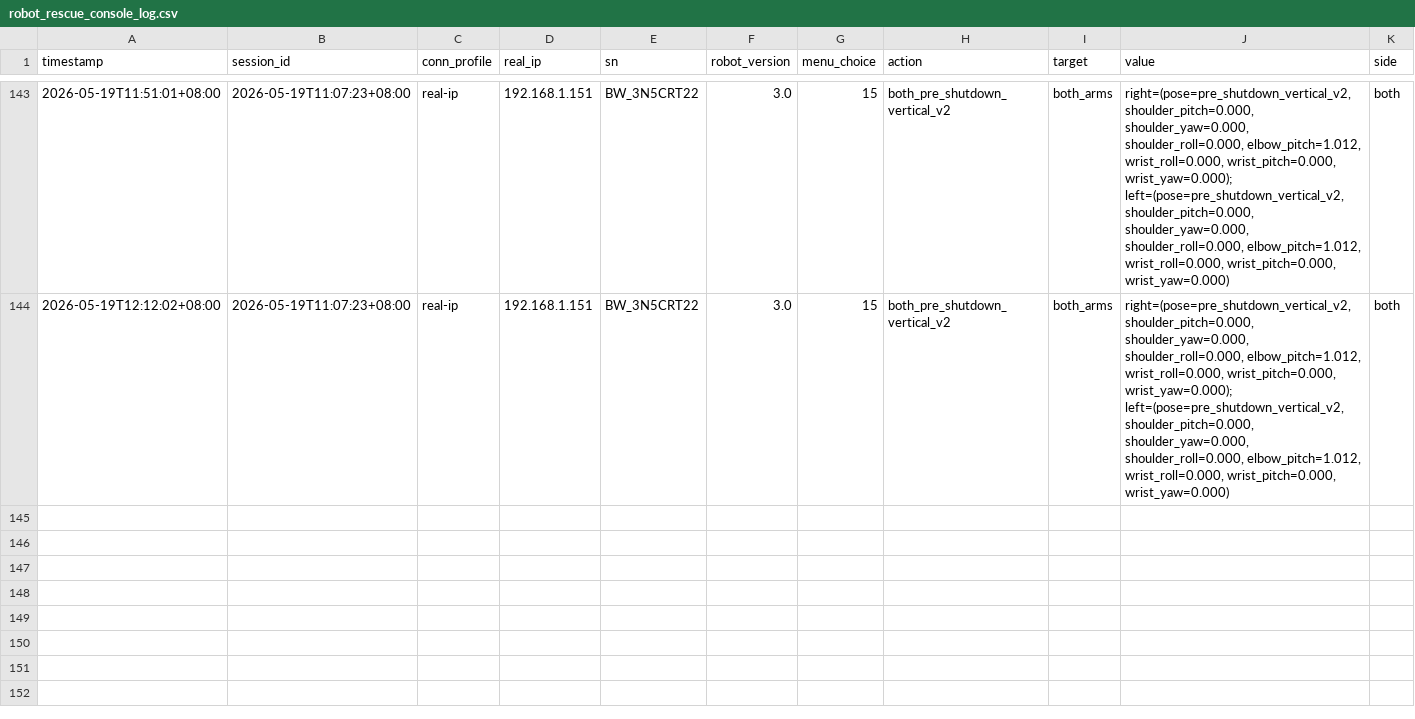
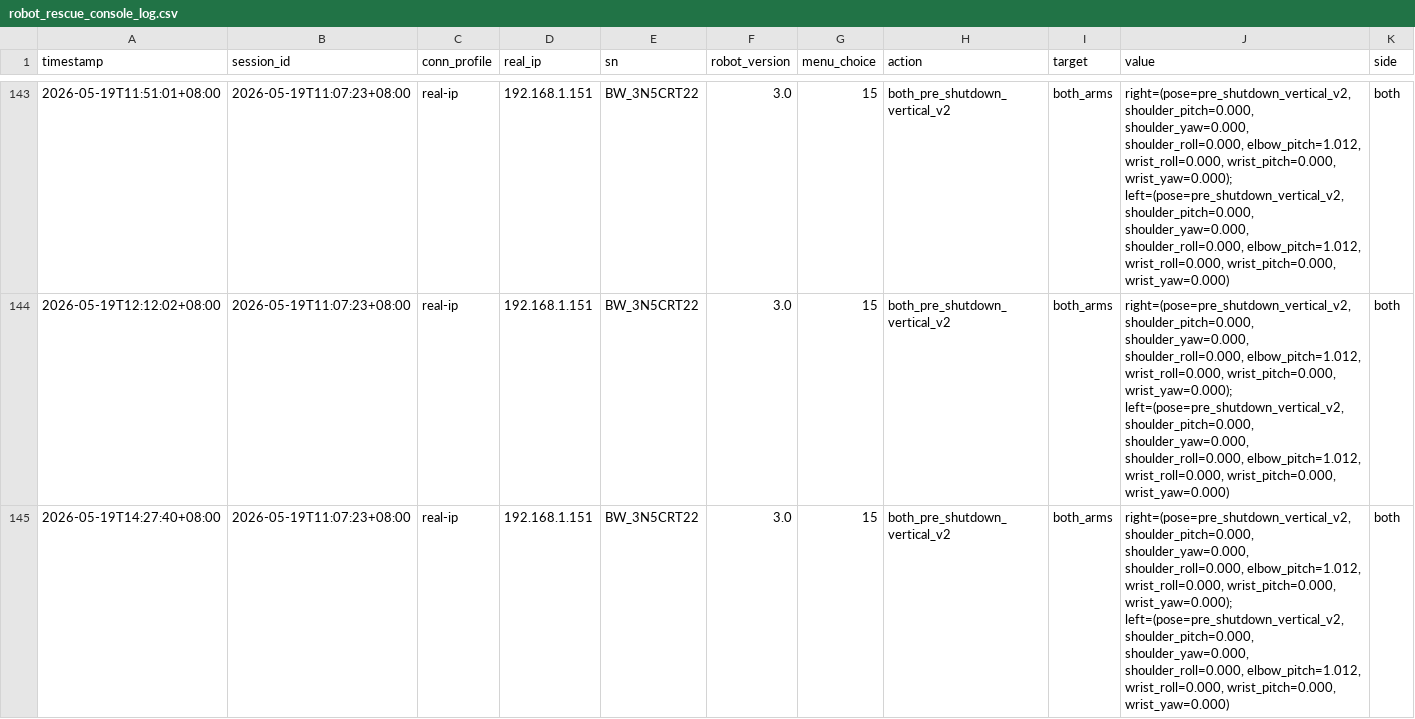
Before and after one commit to BlueWorm-EAI-Tech/Mantis-SDK, a CSV file: docs/robot_rescue_console_log.csv, drawn as a sheet; only a part is shown, gaps mark what is left out; rows hold the shown columns only; the diff names each change by its address in the sheet, - before the commit and + after, or states it on an @@ line.

```diff
--- a/docs/robot_rescue_console_log.csv
+++ b/docs/robot_rescue_console_log.csv
+row 145: 2026-05-19T14:27:40+08:00 | 2026-05-19T11:07:23+08:00 | real-ip | 192.168.1.151 | BW_3N5CRT22 | 3.0 | 15 | both_pre_shutdown_vertical_v2 | both_arms | right=(pose=pre_shutdown_vertical_v2, shoulder_pitch=0.000, shoulder_yaw=0.000, shoulder_roll=0.000, elbow_pitch=1.012, wrist_roll=0.000, wrist_pitch=0.000, wrist_yaw=0.000); left=(pose=pre_shutdown_vertical_v2, shoulder_pitch=0.000, shoulder_yaw=0.000, shoulder_roll=0.000, elbow_pitch=1.012, wrist_roll=0.000, wrist_pitch=0.000, wrist_yaw=0.000) | both
```
Also changed, not shown: 2 other files.
